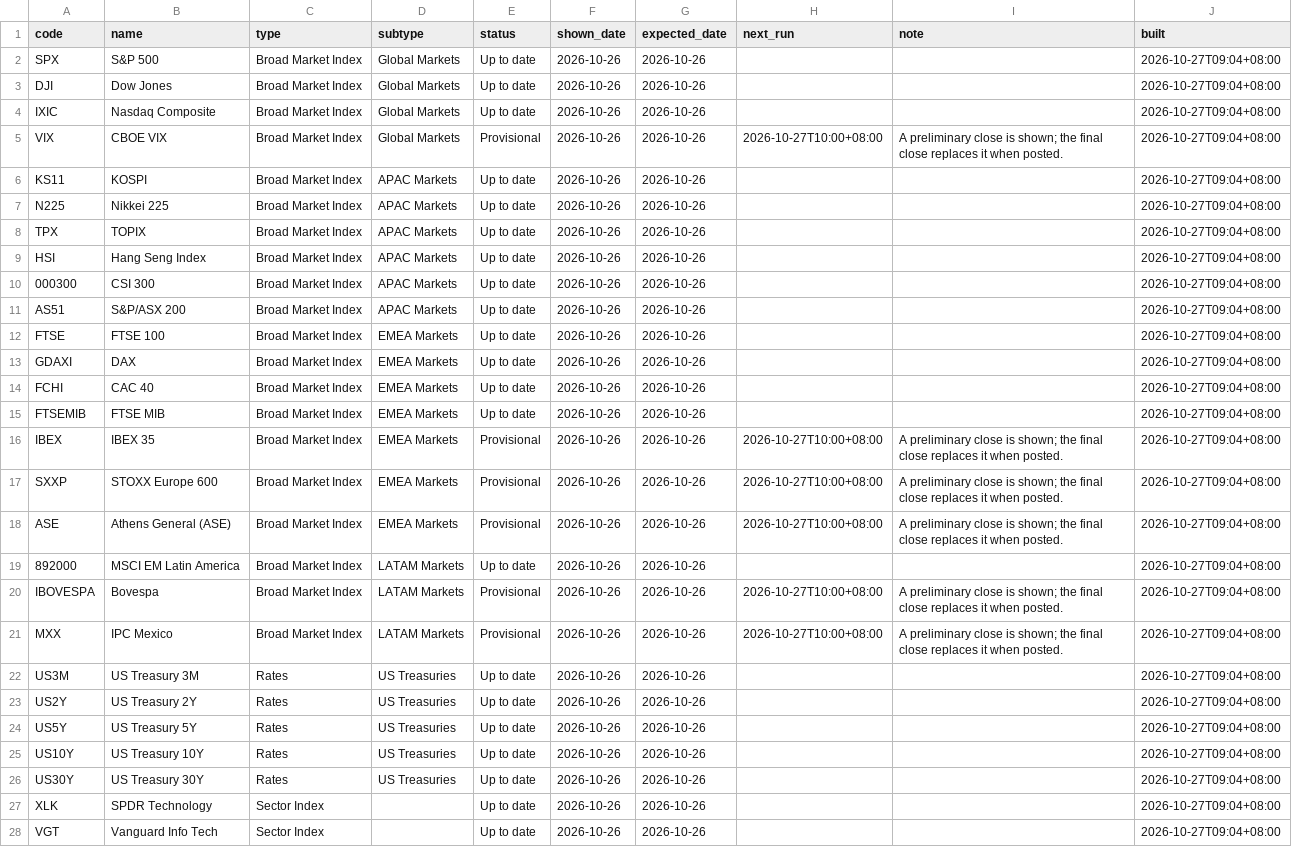
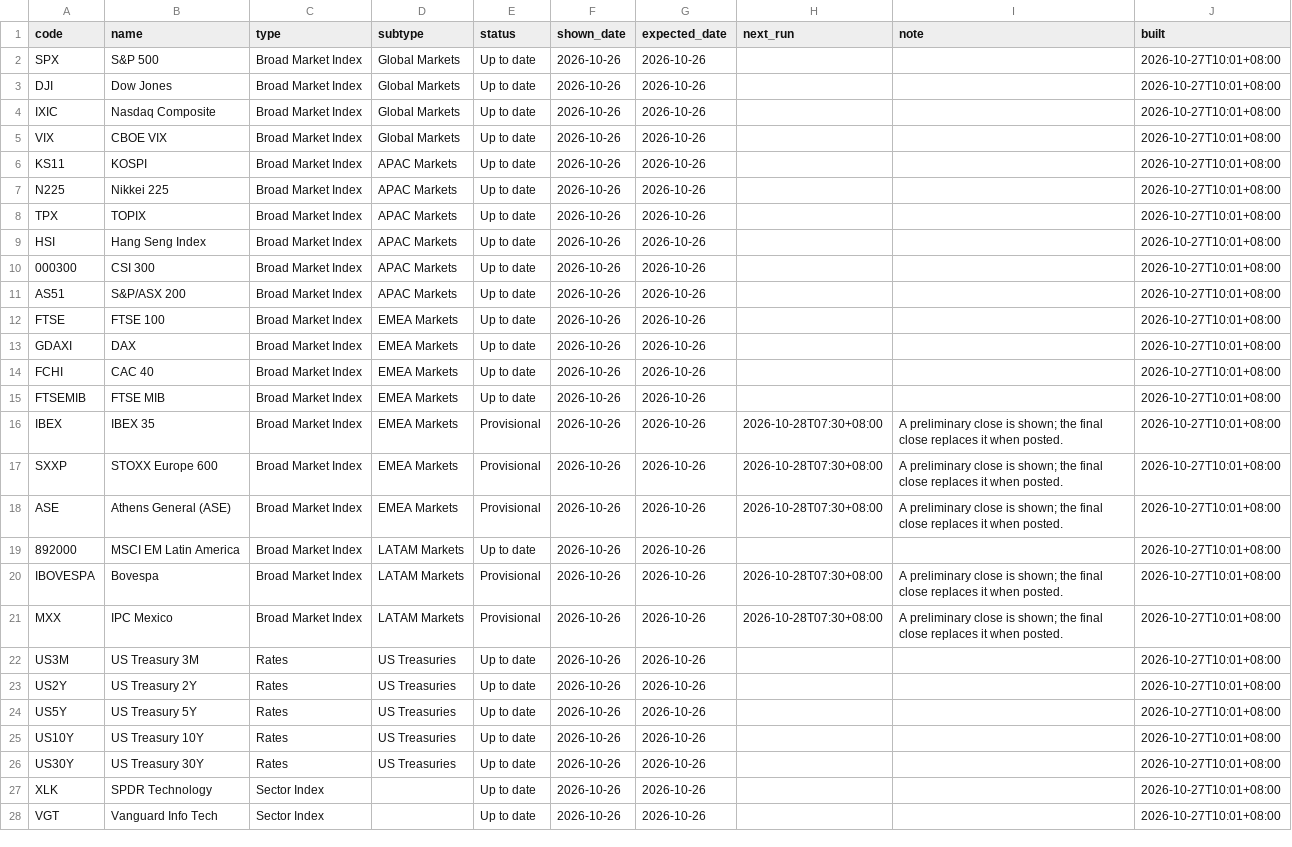
Before and after one commit to EricLiu76/market-dashboard, a CSV file: data/data_status.csv, drawn as a sheet; only a part is shown; the diff covers the shown part only; the diff names each change by its address in the sheet, - before the commit and + after, or states it on an @@ line.

Commit message:
Markets data, 27 Oct 2026 10:00 SGT

```diff
--- a/data/data_status.csv
+++ b/data/data_status.csv
-J2:J28 (built): 2026-10-27T09:04+08:00
+J2:J28 (built): 2026-10-27T10:01+08:00
-E5 (status): Provisional
+E5 (status): Up to date
-H5 (next_run): 2026-10-27T10:00+08:00
+H5 (next_run): (empty)
-I5 (note): A preliminary close is shown; the final close replaces it when posted.
+I5 (note): (empty)
-H16:H18 (next_run): 2026-10-27T10:00+08:00
+H16:H18 (next_run): 2026-10-28T07:30+08:00
-H20:H21 (next_run): 2026-10-27T10:00+08:00
+H20:H21 (next_run): 2026-10-28T07:30+08:00
```
Also changed, not shown: 76 edited cells elsewhere in this file.
